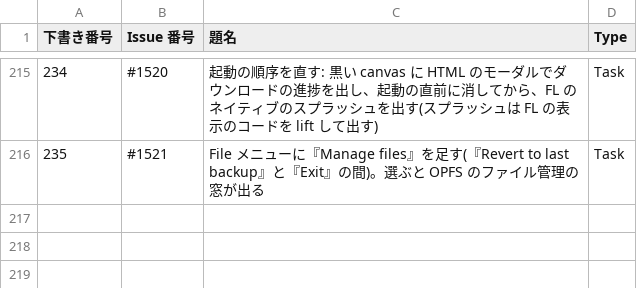
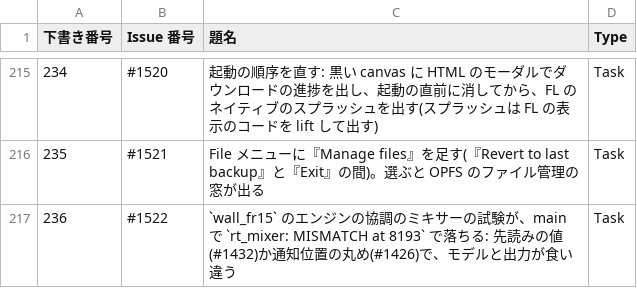
Before and after one commit to signature-studio/signature-studio, a TSV file: pm-work/created-issues.tsv, drawn as a sheet; only a part is shown, gaps mark what is left out; the diff names each change by its address in the sheet, - before the commit and + after, or states it on an @@ line.

```diff
--- a/pm-work/created-issues.tsv
+++ b/pm-work/created-issues.tsv
+row 217: 236 | #1522 | `wall_fr15` のエンジンの協調のミキサーの試験が、main で `rt_mixer: MISMATCH at 8193` で落ちる: 先読みの値(#1432)か通知位置の丸め(#1426)で、モデルと出力が食い違う | Task
```
Also changed, not shown: 1 other file.
